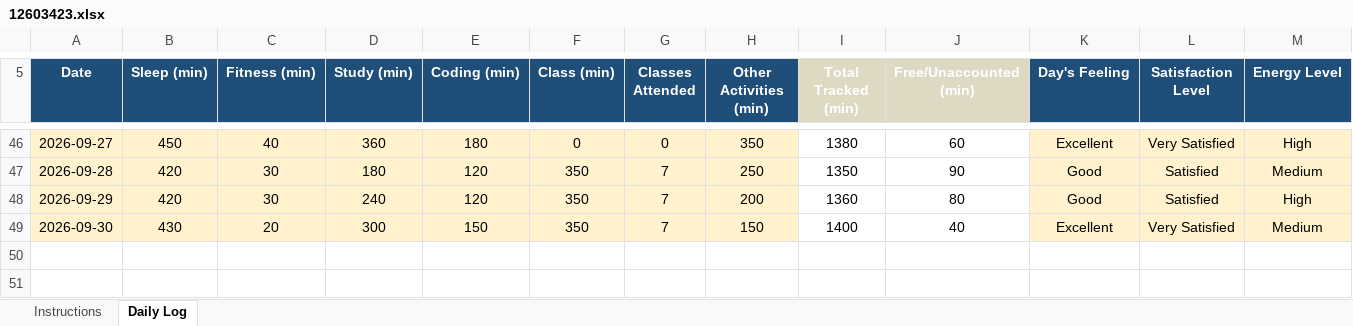
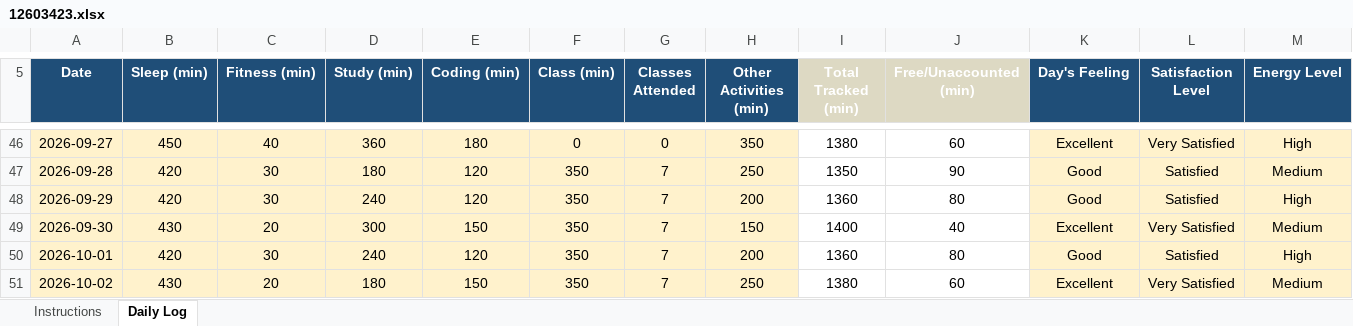
Before and after one commit to Priyanshu-Patel-83/12603423, an Excel workbook: 12603423.xlsx, sheet Daily Log, drawn as a sheet; only a part is shown, gaps mark what is left out; values as stored, in another font and other column widths than the file's, no borders; conditional formats not drawn; rows hold the shown columns only; the diff names each change by its address in the sheet, - before the commit and + after, or states it on an @@ line.

Commit message:
update excel file

```diff
--- a/12603423.xlsx (sheet Daily Log)
+++ b/12603423.xlsx (sheet Daily Log)
+row 50: 2026-10-01 | 420 | 30 | 240 | 120 | 350 | 7 | 200 | 1360 | 80 | Good | Satisfied | High
+row 51: 2026-10-02 | 430 | 20 | 180 | 150 | 350 | 7 | 250 | 1380 | 60 | Excellent | Very Satisfied | Medium
```
